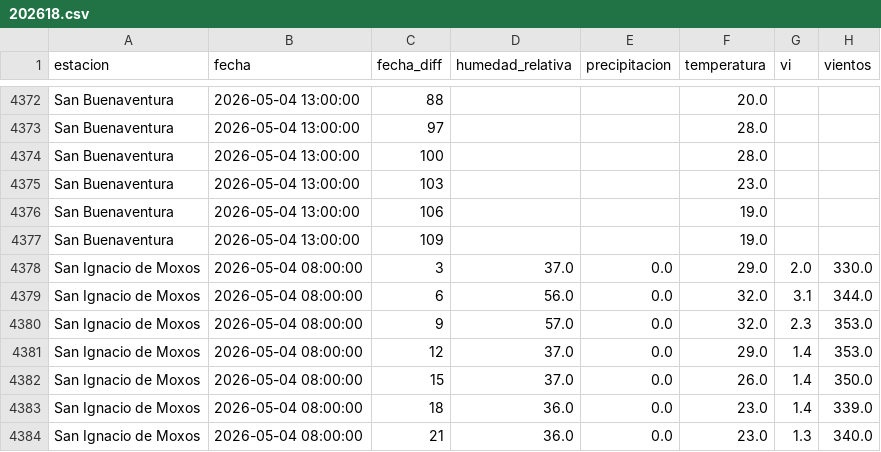
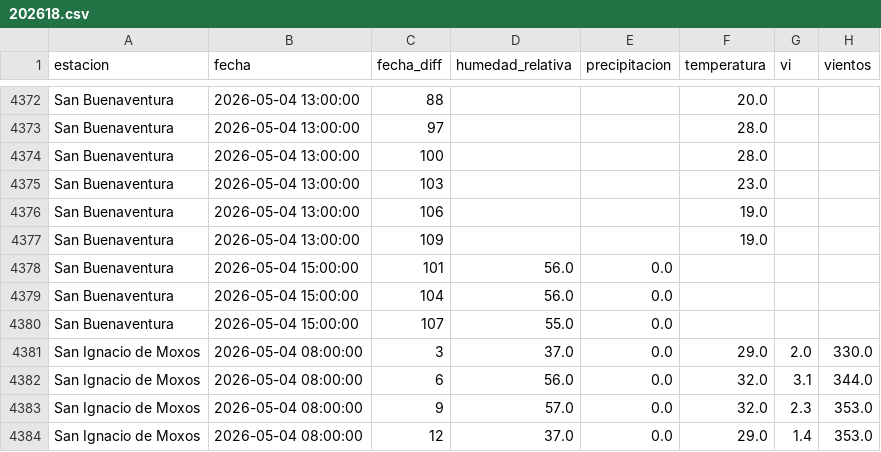
Before and after one commit to sociedatos/bo-meteorologia, a CSV file: data_forecast/2026/202618.csv, drawn as a sheet; only a part is shown, gaps mark what is left out; the shorter side is filled out with more unchanged rows; the diff names each change by its address in the sheet, - before the commit and + after, or states it on an @@ line.

Commit message:
[ci] actualización forecasts senamhi

```diff
--- a/data_forecast/2026/202618.csv
+++ b/data_forecast/2026/202618.csv
+row 4378: San Buenaventura | 2026-05-04 15:00:00 | 101 | 56.0 | 0.0
+row 4379: San Buenaventura | 2026-05-04 15:00:00 | 104 | 56.0 | 0.0
+row 4380: San Buenaventura | 2026-05-04 15:00:00 | 107 | 55.0 | 0.0
```
